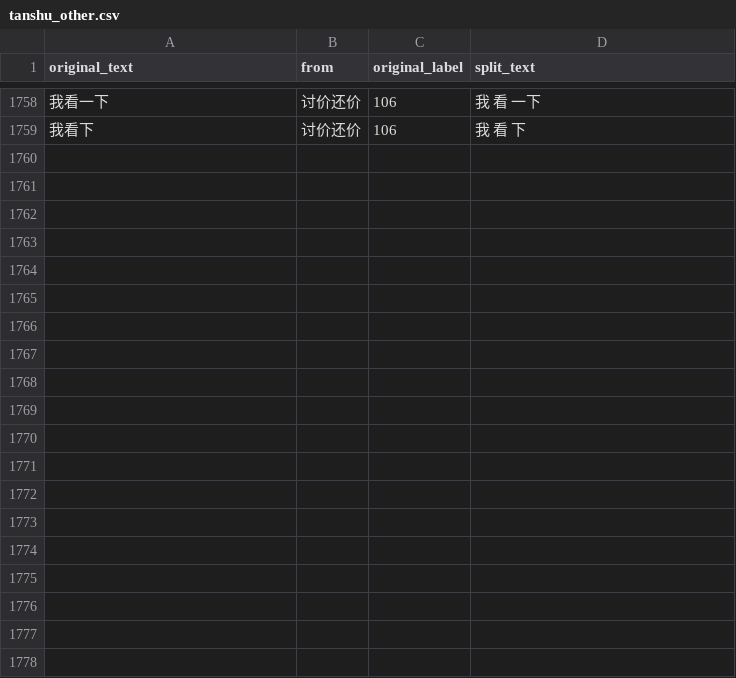
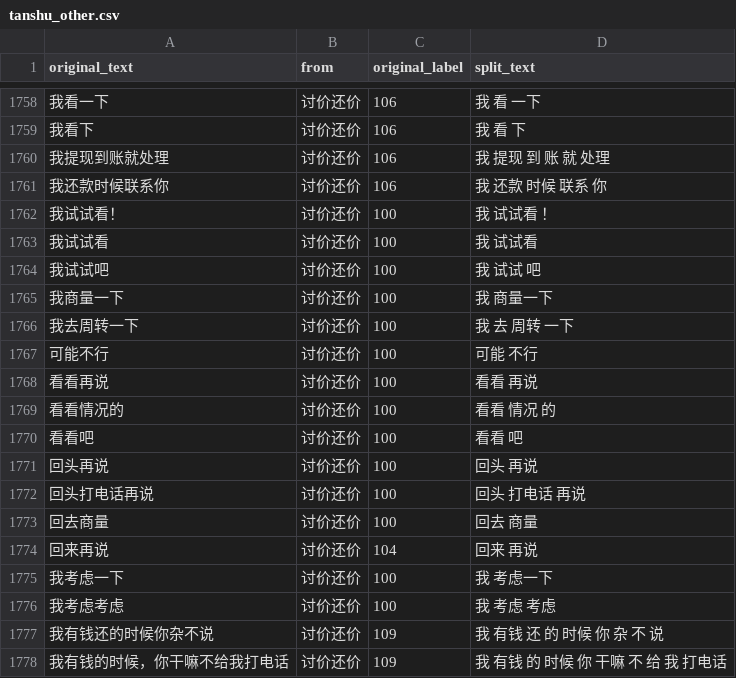
Before and after one commit to TSLNIHAOGIT/Chatbot1.0_ss, a CSV file: MLModel/data/others/tanshu_other.csv, drawn as a sheet; only a part is shown, gaps mark what is left out; the diff covers the shown part only; the diff names each change by its address in the sheet, - before the commit and + after, or states it on an @@ line.

Commit message:
Update tanshu_other.csv
finished

```diff
--- a/MLModel/data/others/tanshu_other.csv
+++ b/MLModel/data/others/tanshu_other.csv
+row 1760: 我提现到账就处理 | 讨价还价 | 106 | 我 提现 到 账 就 处理
+row 1761: 我还款时候联系你 | 讨价还价 | 106 | 我 还款 时候 联系 你
+row 1762: 我试试看！ | 讨价还价 | 100 | 我 试试看 ！
+row 1763: 我试试看 | 讨价还价 | 100 | 我 试试看
+row 1764: 我试试吧 | 讨价还价 | 100 | 我 试试 吧
+row 1765: 我商量一下 | 讨价还价 | 100 | 我 商量一下
+row 1766: 我去周转一下 | 讨价还价 | 100 | 我 去 周转 一下
+row 1767: 可能不行 | 讨价还价 | 100 | 可能 不行
+row 1768: 看看再说 | 讨价还价 | 100 | 看看 再说
+row 1769: 看看情况的 | 讨价还价 | 100 | 看看 情况 的
+row 1770: 看看吧 | 讨价还价 | 100 | 看看 吧
+row 1771: 回头再说 | 讨价还价 | 100 | 回头 再说
+row 1772: 回头打电话再说 | 讨价还价 | 100 | 回头 打电话 再说
+row 1773: 回去商量 | 讨价还价 | 100 | 回去 商量
+row 1774: 回来再说 | 讨价还价 | 104 | 回来 再说
+row 1775: 我考虑一下 | 讨价还价 | 100 | 我 考虑一下
+row 1776: 我考虑考虑 | 讨价还价 | 100 | 我 考虑 考虑
+row 1777: 我有钱还的时候你杂不说 | 讨价还价 | 109 | 我 有钱 还 的 时候 你 杂 不 说
+row 1778: 我有钱的时候，你干嘛不给我打电话 | 讨价还价 | 109 | 我 有钱 的 时候 你 干嘛 不 给 我 打电话
```
Also changed, not shown: 13 added rows elsewhere in this file.
